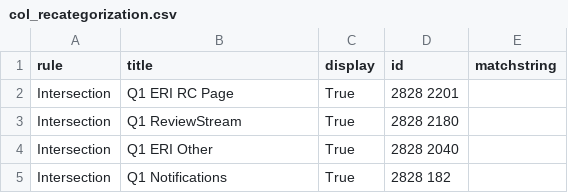
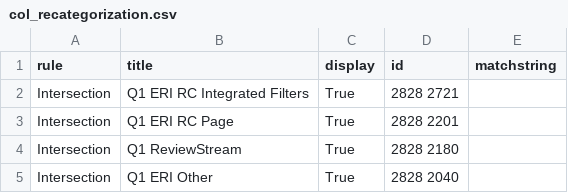
Before and after one commit to wikimedia/phlogiston, a CSV file: col_recategorization.csv, drawn as a sheet; only a part is shown; the shorter side is filled out with more unchanged rows.

Commit message:
added ERI for Phab 172311

```diff
--- a/col_recategorization.csv
+++ b/col_recategorization.csv
@@ -1,2 +1,3 @@
 rule,title,display,id,matchstring
+Intersection,Q1 ERI RC Integrated Filters,True,2828 2721,
 Intersection,Q1 ERI RC Page,True,2828 2201,
```
